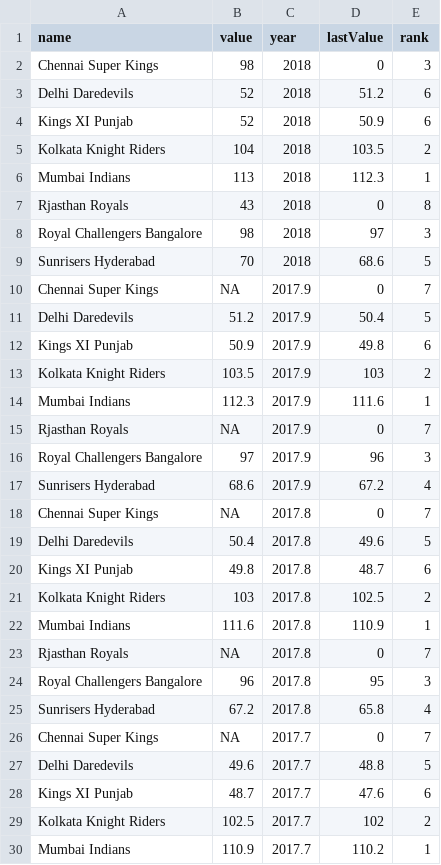
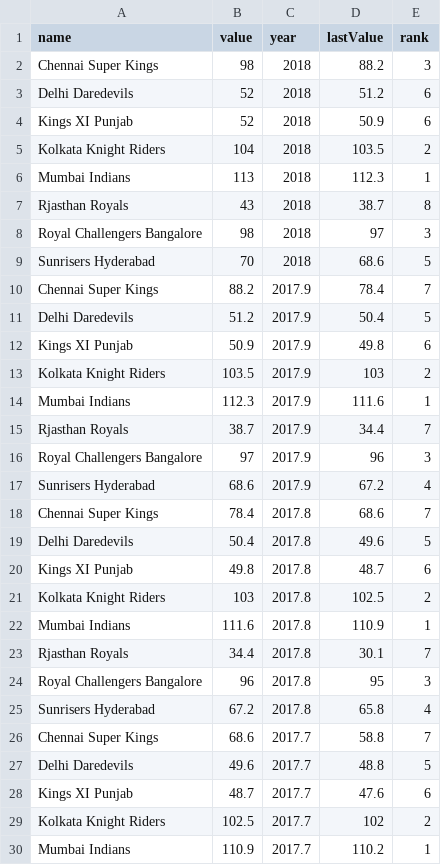
Before and after one commit to IndianSports/Indiansports, a CSV file: New Microsoft Excel Worksheet.csv, drawn as a sheet; only a part is shown; the diff covers the shown part only.

Commit message:
Add files via upload

```diff
--- a/New Microsoft Excel Worksheet.csv
+++ b/New Microsoft Excel Worksheet.csv
@@ -1,3 +1,3 @@
 name,value,year,lastValue,rank
-Chennai Super Kings,98,2018,0,3
+Chennai Super Kings,98,2018,88.2,3
 Delhi Daredevils,52,2018,51.2,6
@@ -6,6 +6,6 @@ Kolkata Knight Riders,104,2018,103.5,2
 Mumbai Indians,113,2018,112.3,1
-Rjasthan Royals,43,2018,0,8
+Rjasthan Royals,43,2018,38.7,8
 Royal Challengers Bangalore,98,2018,97,3
 Sunrisers Hyderabad,70,2018,68.6,5
-Chennai Super Kings,NA,2017.9,0,7
+Chennai Super Kings,88.2,2017.9,78.4,7
 Delhi Daredevils,51.2,2017.9,50.4,5
@@ -14,6 +14,6 @@ Kolkata Knight Riders,103.5,2017.9,103,2
 Mumbai Indians,112.3,2017.9,111.6,1
-Rjasthan Royals,NA,2017.9,0,7
+Rjasthan Royals,38.7,2017.9,34.4,7
 Royal Challengers Bangalore,97,2017.9,96,3
 Sunrisers Hyderabad,68.6,2017.9,67.2,4
-Chennai Super Kings,NA,2017.8,0,7
+Chennai Super Kings,78.4,2017.8,68.6,7
 Delhi Daredevils,50.4,2017.8,49.6,5
@@ -22,6 +22,6 @@ Kolkata Knight Riders,103,2017.8,102.5,2
 Mumbai Indians,111.6,2017.8,110.9,1
-Rjasthan Royals,NA,2017.8,0,7
+Rjasthan Royals,34.4,2017.8,30.1,7
 Royal Challengers Bangalore,96,2017.8,95,3
 Sunrisers Hyderabad,67.2,2017.8,65.8,4
-Chennai Super Kings,NA,2017.7,0,7
+Chennai Super Kings,68.6,2017.7,58.8,7
 Delhi Daredevils,49.6,2017.7,48.8,5
```
Also changed, not shown: 26 edited cells elsewhere in this file.
